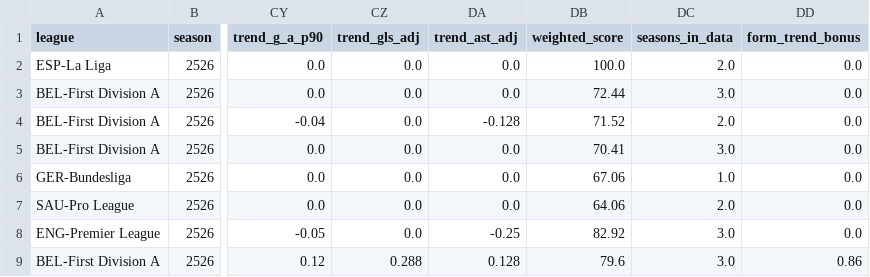
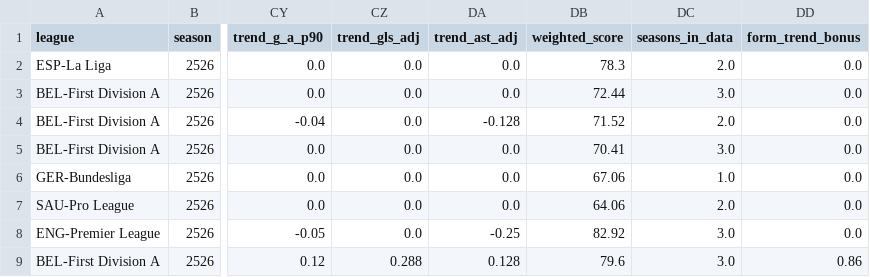
Before and after one commit to ldh174/WC26-Team-Select, a CSV file: squads/belgium_squad.csv, drawn as a sheet; only a part is shown, gaps mark what is left out; the diff names each change by its address in the sheet, - before the commit and + after, or states it on an @@ line.

```diff
--- a/squads/belgium_squad.csv
+++ b/squads/belgium_squad.csv
-DB2 (weighted_score): 100.0
+DB2 (weighted_score): 78.3
```
Also changed, not shown: squads/squads_combined.csv, 1 other file.
